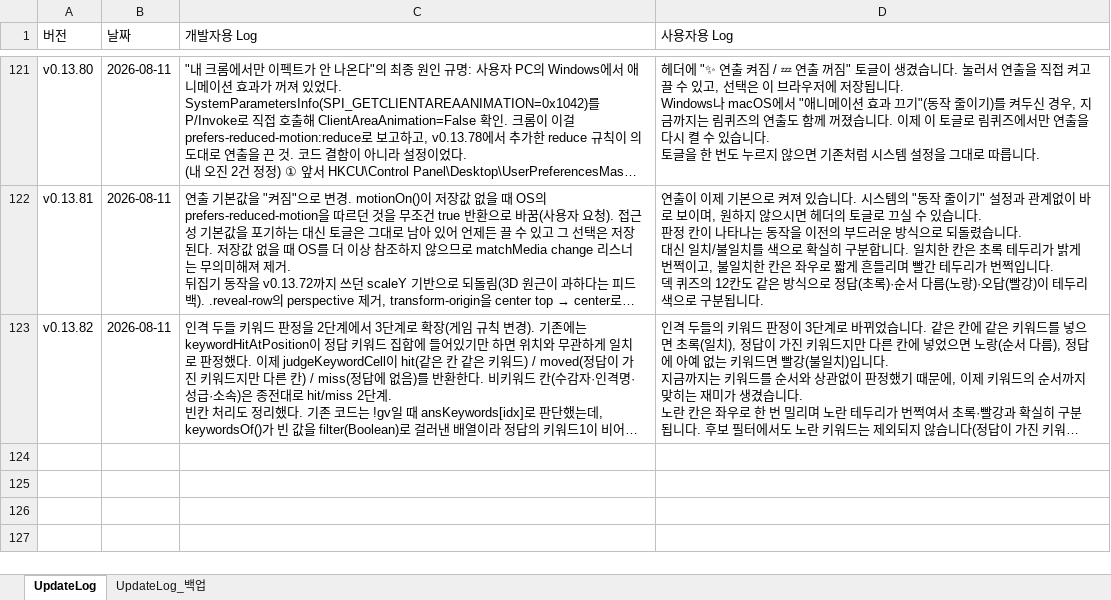
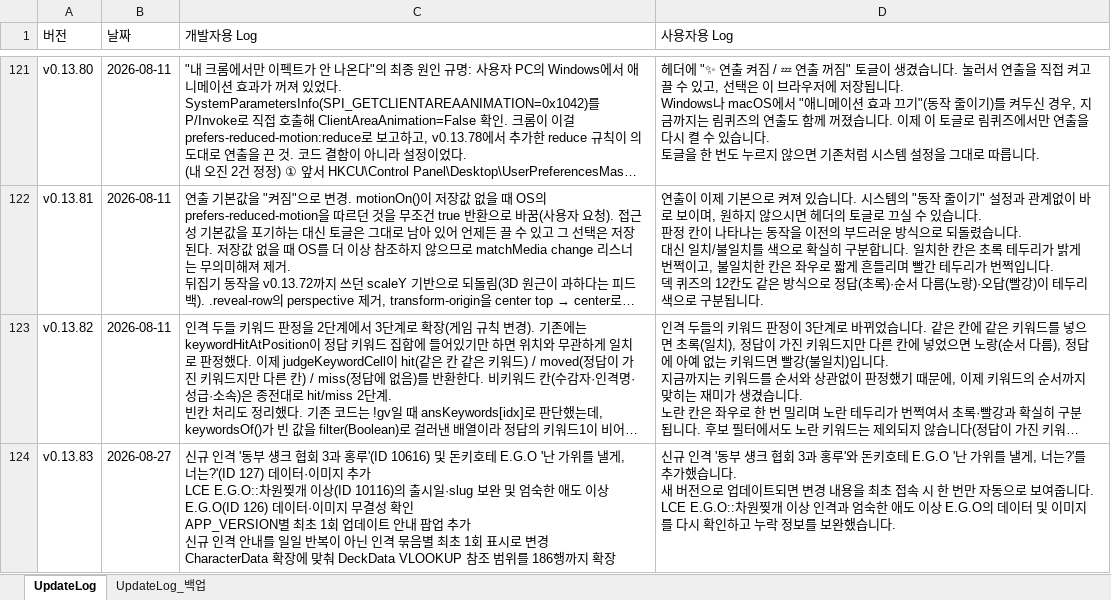
Before and after one commit to ilyoon98/limquiz, an Excel workbook: UpdateLog.xlsx, sheet UpdateLog, drawn as a sheet; only a part is shown, gaps mark what is left out; long unchanged cells end in …; values as stored, in another font and other column widths than the file's, no borders; ↵ is a line break in a cell; the diff names each change by its address in the sheet, - before the commit and + after, or states it on an @@ line.

```diff
--- a/UpdateLog.xlsx (sheet UpdateLog)
+++ b/UpdateLog.xlsx (sheet UpdateLog)
+row 124: v0.13.83 | 2026-08-27 | 신규 인격 '동부 섕크 협회 3과 홍루'(ID 10616) 및 돈키호테 E.G.O '난 가위를 낼게, 너는?'(ID 127) 데이터·이미지 추가 ↵ LCE E.G.O::차원찢개 이상(ID 10116)의 출시일·slug 보완 및 엄숙한 애도 이상 E.G.O(ID 126) 데이터·이미지 무결성 확인 ↵ APP_VERSION별 최초 1회 업데이트 안내 팝업 추가 ↵ 신규 인격 안내를 일일 반복이 아닌 인격 묶음별 최초 1회 표시로 변경 ↵ CharacterData 확장에 맞춰 DeckData VLOOKUP 참조 범위를 186행까지 확장 | 신규 인격 '동부 섕크 협회 3과 홍루'와 돈키호테 E.G.O '난 가위를 낼게, 너는?'를 추가했습니다. ↵ 새 버전으로 업데이트되면 변경 내용을 최초 접속 시 한 번만 자동으로 보여줍니다. ↵ LCE E.G.O::차원찢개 이상 인격과 엄숙한 애도 이상 E.G.O의 데이터 및 이미지를 다시 확인하고 누락 정보를 보완했습니다.
```
Also changed, not shown: 10 other files.
